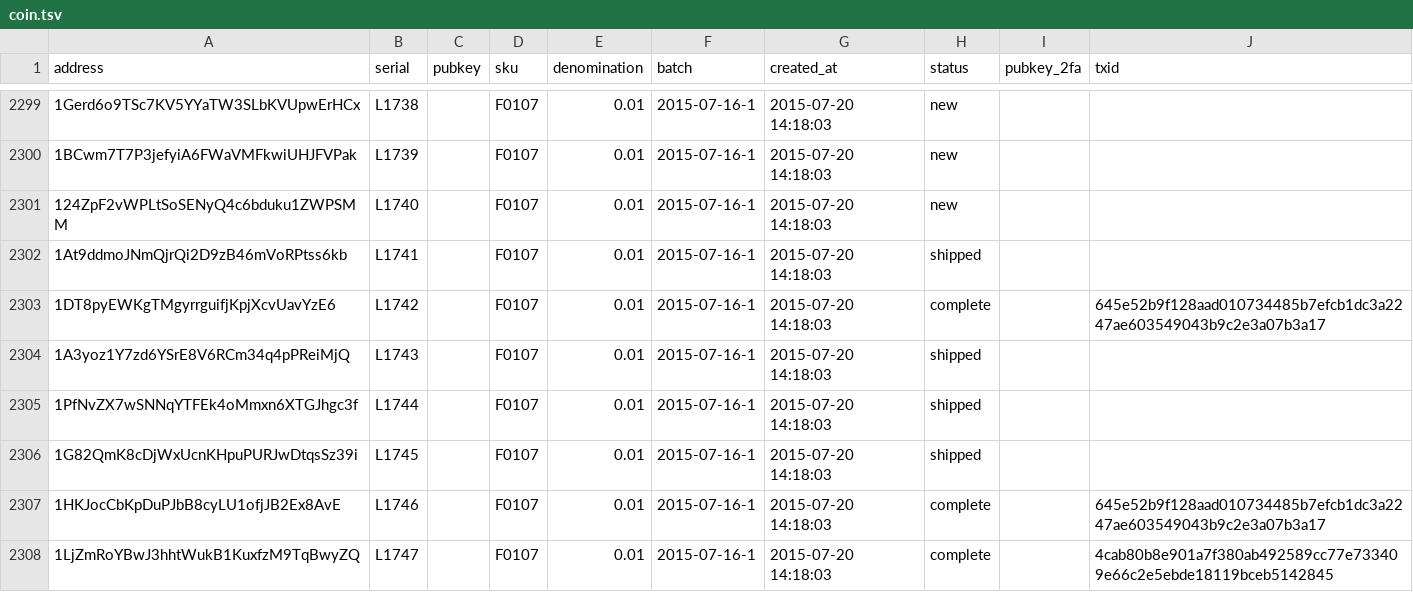
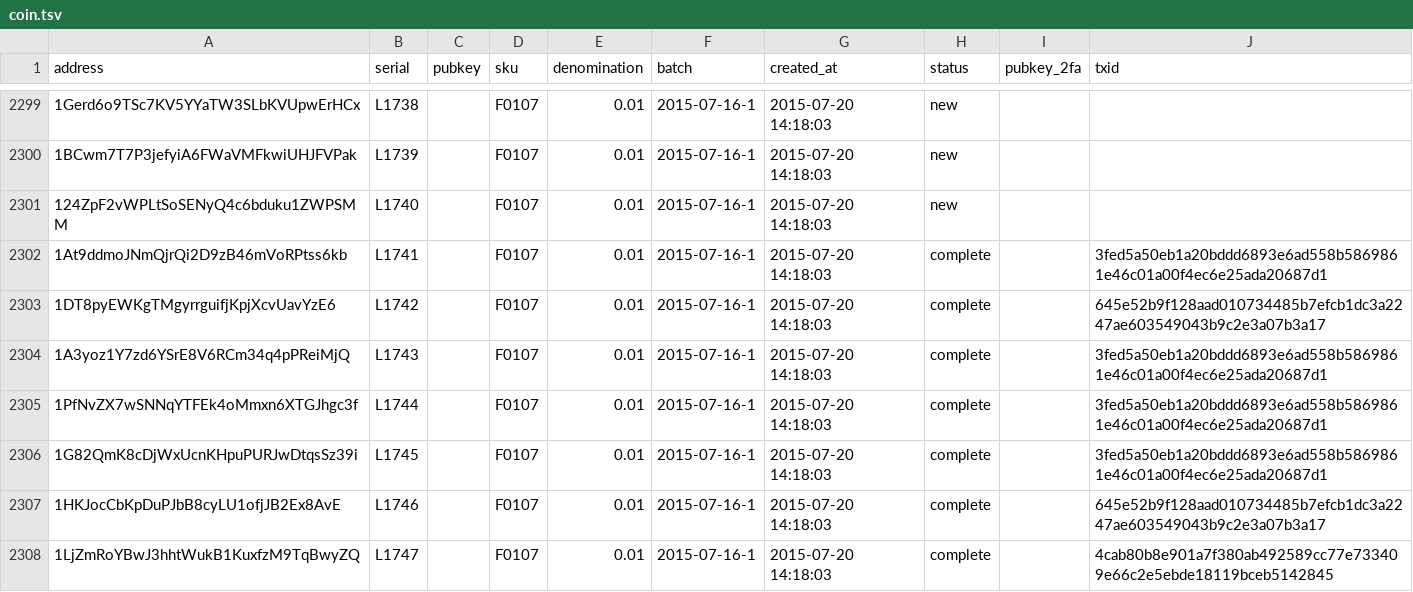
Before and after one commit to prasos/denarium-database, a TSV file: coin.tsv, drawn as a sheet; only a part is shown, gaps mark what is left out; the diff covers the shown part only.

Commit message:
Daily coin status update

```diff
--- a/coin.tsv
+++ b/coin.tsv
@@ -2301,7 +2301,7 @@ address	serial	pubkey	sku	denomination	batch	created_at	status	pubkey_2fa	txid
 124ZpF2vWPLtSoSENyQ4c6bduku1ZWPSMM	L1740		F0107	0.01	2015-07-16-1	2015-07-20 14:18:03	new		
-1At9ddmoJNmQjrQi2D9zB46mVoRPtss6kb	L1741		F0107	0.01	2015-07-16-1	2015-07-20 14:18:03	shipped		
+1At9ddmoJNmQjrQi2D9zB46mVoRPtss6kb	L1741		F0107	0.01	2015-07-16-1	2015-07-20 14:18:03	complete		3fed5a50eb1a20bddd6893e6ad558b5869861e46c01a00f4ec6e25ada20687d1
 1DT8pyEWKgTMgyrrguifjKpjXcvUavYzE6	L1742		F0107	0.01	2015-07-16-1	2015-07-20 14:18:03	complete		645e52b9f128aad010734485b7efcb1dc3a2247ae603549043b9c2e3a07b3a17
-1A3yoz1Y7zd6YSrE8V6RCm34q4pPReiMjQ	L1743		F0107	0.01	2015-07-16-1	2015-07-20 14:18:03	shipped		
-1PfNvZX7wSNNqYTFEk4oMmxn6XTGJhgc3f	L1744		F0107	0.01	2015-07-16-1	2015-07-20 14:18:03	shipped		
-1G82QmK8cDjWxUcnKHpuPURJwDtqsSz39i	L1745		F0107	0.01	2015-07-16-1	2015-07-20 14:18:03	shipped		
+1A3yoz1Y7zd6YSrE8V6RCm34q4pPReiMjQ	L1743		F0107	0.01	2015-07-16-1	2015-07-20 14:18:03	complete		3fed5a50eb1a20bddd6893e6ad558b5869861e46c01a00f4ec6e25ada20687d1
+1PfNvZX7wSNNqYTFEk4oMmxn6XTGJhgc3f	L1744		F0107	0.01	2015-07-16-1	2015-07-20 14:18:03	complete		3fed5a50eb1a20bddd6893e6ad558b5869861e46c01a00f4ec6e25ada20687d1
+1G82QmK8cDjWxUcnKHpuPURJwDtqsSz39i	L1745		F0107	0.01	2015-07-16-1	2015-07-20 14:18:03	complete		3fed5a50eb1a20bddd6893e6ad558b5869861e46c01a00f4ec6e25ada20687d1
 1HKJocCbKpDuPJbB8cyLU1ofjJB2Ex8AvE	L1746		F0107	0.01	2015-07-16-1	2015-07-20 14:18:03	complete		645e52b9f128aad010734485b7efcb1dc3a2247ae603549043b9c2e3a07b3a17
```
Also changed, not shown: 26 edited cells elsewhere in this file, 1 other file.
